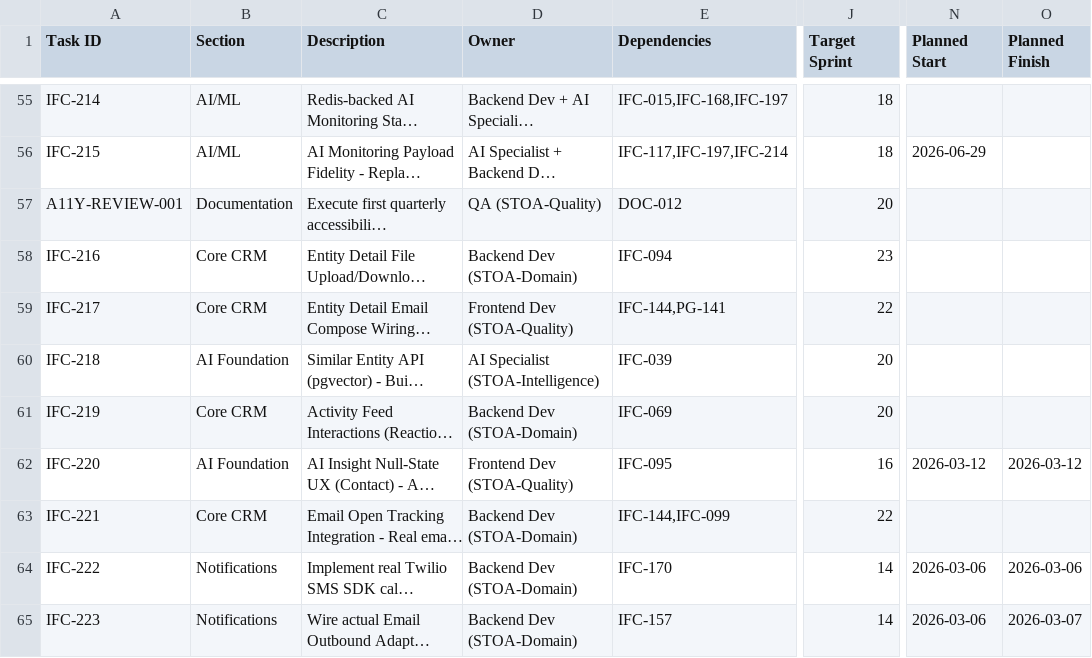
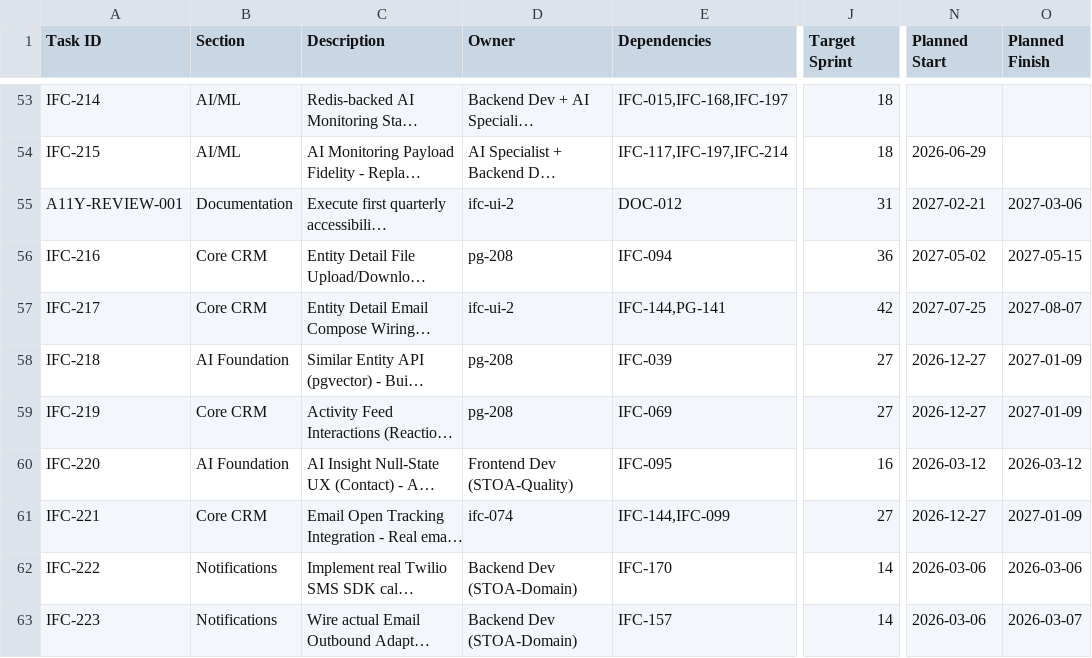
Before and after one commit to talyssonoliver/IntelliFlow-CRM, a CSV file: apps/project-tracker/docs/metrics/_global/Sprint_plan_G.csv, drawn as a sheet; only a part is shown, gaps mark what is left out; long unchanged cells end in …; addresses are those after the commit; the diff covers the shown part only; the diff names each change by its address in the sheet, - before the commit and + after, or states it on an @@ line.

```diff
--- a/apps/project-tracker/docs/metrics/_global/Sprint_plan_G.csv
+++ b/apps/project-tracker/docs/metrics/_global/Sprint_plan_G.csv
-D55 (Owner): QA (STOA-Quality)
+D55 (Owner): ifc-ui-2
-J55 (Target Sprint): 20
+J55 (Target Sprint): 31
-N55 (Planned Start): (empty)
+N55 (Planned Start): 2027-02-21
-O55 (Planned Finish): (empty)
+O55 (Planned Finish): 2027-03-06
-D56 (Owner): Backend Dev (STOA-Domain)
+D56 (Owner): pg-208
-J56 (Target Sprint): 23
+J56 (Target Sprint): 36
-N56 (Planned Start): (empty)
+N56 (Planned Start): 2027-05-02
-O56 (Planned Finish): (empty)
+O56 (Planned Finish): 2027-05-15
-D57 (Owner): Frontend Dev (STOA-Quality)
+D57 (Owner): ifc-ui-2
-J57 (Target Sprint): 22
+J57 (Target Sprint): 42
-N57 (Planned Start): (empty)
+N57 (Planned Start): 2027-07-25
-O57 (Planned Finish): (empty)
+O57 (Planned Finish): 2027-08-07
-D58 (Owner): AI Specialist (STOA-Intelligence)
+D58 (Owner): pg-208
-J58:J59 (Target Sprint): 20
+J58:J59 (Target Sprint): 27
-N58:N59 (Planned Start): (empty)
+N58:N59 (Planned Start): 2026-12-27
-O58:O59 (Planned Finish): (empty)
+O58:O59 (Planned Finish): 2027-01-09
-D59 (Owner): Backend Dev (STOA-Domain)
+D59 (Owner): pg-208
-D61 (Owner): Backend Dev (STOA-Domain)
+D61 (Owner): ifc-074
-J61 (Target Sprint): 22
+J61 (Target Sprint): 27
-N61 (Planned Start): (empty)
+N61 (Planned Start): 2026-12-27
-O61 (Planned Finish): (empty)
+O61 (Planned Finish): 2027-01-09
```
Also changed, not shown: 2 added rows, 2 removed rows and 12 edited cells elsewhere in this file, apps/project-tracker/docs/metrics/_global/Sprint_plan.csv, apps/project-tracker/docs/metrics/_global/Sprint_plan_A.csv, 12 other files.
